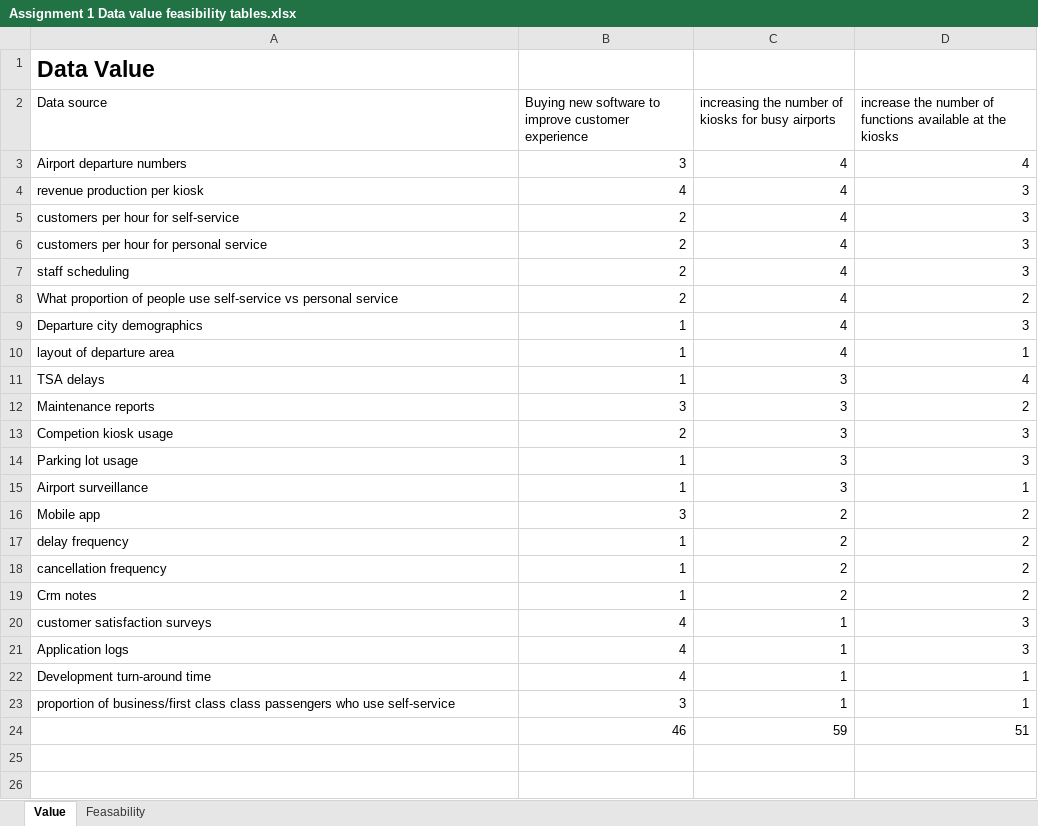
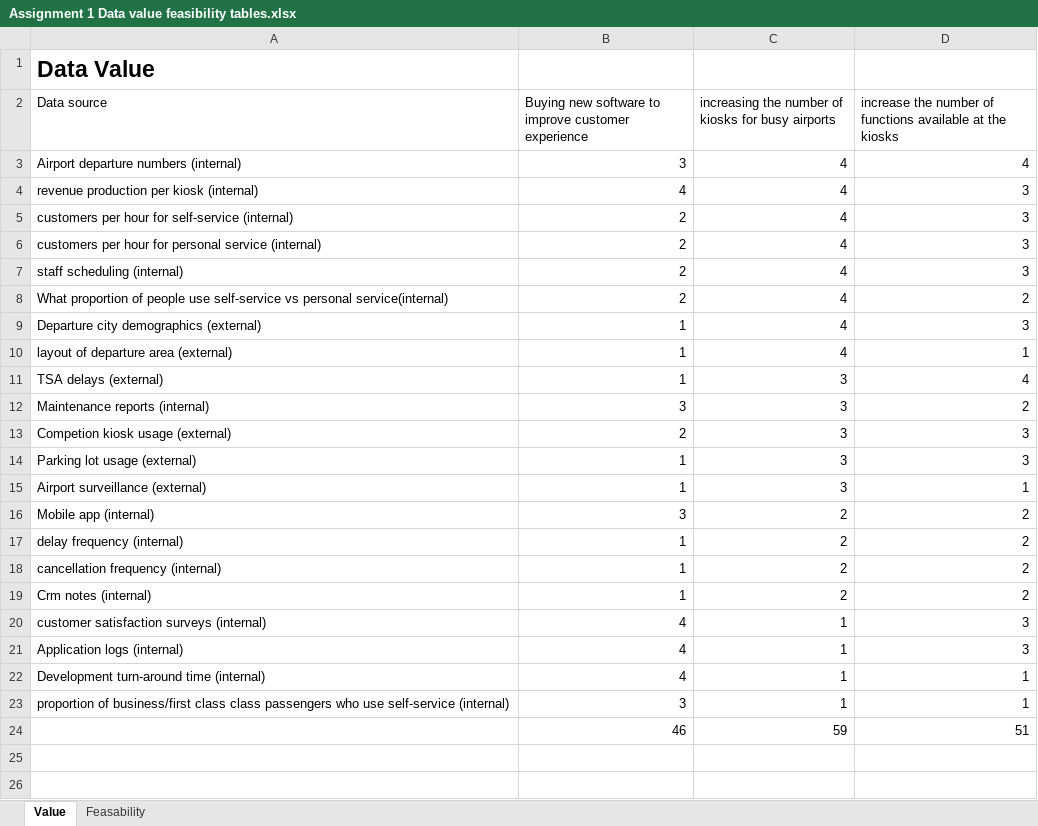
Before and after one commit to shaunmcgregor/DATA3350, an Excel workbook: Assignment 1 Data value feasibility tables.xlsx, sheet Value, drawn as a sheet; only a part is shown; values as stored, in another font and other column widths than the file's, no borders; table styles not drawn; the diff names each change by its address in the sheet, - before the commit and + after, or states it on an @@ line.

Commit message:
updated internal/external

```diff
--- a/Assignment 1 Data value feasibility tables.xlsx (sheet Value)
+++ b/Assignment 1 Data value feasibility tables.xlsx (sheet Value)
-A3 (Data source): Airport departure numbers
+A3 (Data source): Airport departure numbers (internal)
-A4 (Data source): revenue production per kiosk
+A4 (Data source): revenue production per kiosk (internal)
-A5 (Data source): customers per hour for self-service
+A5 (Data source): customers per hour for self-service (internal)
-A6 (Data source): customers per hour for personal service
+A6 (Data source): customers per hour for personal service (internal)
-A7 (Data source): staff scheduling
+A7 (Data source): staff scheduling (internal)
-A8 (Data source): …vs personal service
+A8 (Data source): …vs personal service(internal)
-A9 (Data source): Departure city demographics
+A9 (Data source): Departure city demographics (external)
-A10 (Data source): layout of departure area
+A10 (Data source): layout of departure area (external)
-A11 (Data source): TSA delays
+A11 (Data source): TSA delays (external)
-A12 (Data source): Maintenance reports
+A12 (Data source): Maintenance reports (internal)
-A13 (Data source): Competion kiosk usage
+A13 (Data source): Competion kiosk usage (external)
-A14 (Data source): Parking lot usage
+A14 (Data source): Parking lot usage (external)
-A15 (Data source): Airport surveillance
+A15 (Data source): Airport surveillance (external)
-A16 (Data source): Mobile app
+A16 (Data source): Mobile app (internal)
-A17 (Data source): delay frequency
+A17 (Data source): delay frequency (internal)
-A18 (Data source): cancellation frequency
+A18 (Data source): cancellation frequency (internal)
-A19 (Data source): Crm notes
+A19 (Data source): Crm notes (internal)
-A20 (Data source): customer satisfaction surveys
+A20 (Data source): customer satisfaction surveys (internal)
-A21 (Data source): Application logs
+A21 (Data source): Application logs (internal)
-A22 (Data source): Development turn-around time
+A22 (Data source): Development turn-around time (internal)
-A23 (Data source): …use self-service
+A23 (Data source): …use self-service (internal)
```
